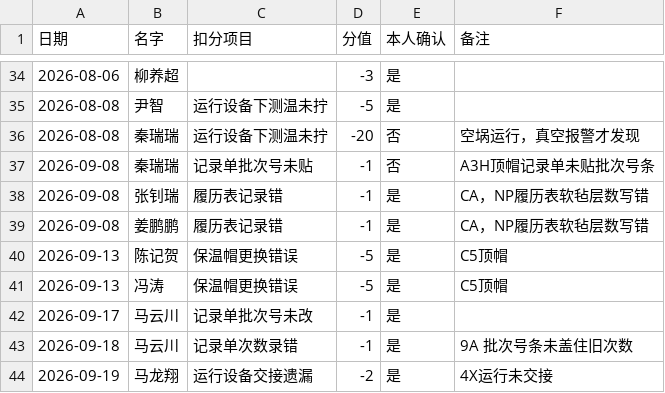
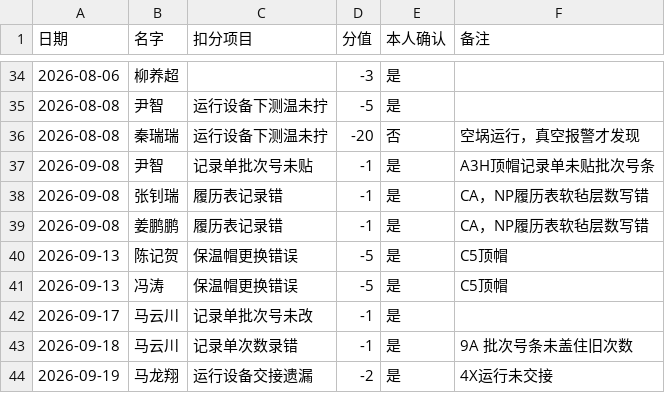
Before and after one commit to irmpd680/Production-Management, a CSV file: data.csv, drawn as a sheet; only a part is shown, gaps mark what is left out.

Commit message:
Update data.csv

```diff
--- a/data.csv
+++ b/data.csv
@@ -36,3 +36,3 @@
 2026-08-08,秦瑞瑞,运行设备下测温未拧,-20,否,空埚运行，真空报警才发现
-2026-09-08,秦瑞瑞,记录单批次号未贴,-1,否,A3H顶帽记录单未贴批次号条
+2026-09-08,尹智,记录单批次号未贴,-1,是,A3H顶帽记录单未贴批次号条
 2026-09-08,张钊瑞,履历表记录错,-1,是,CA，NP履历表软毡层数写错
```
